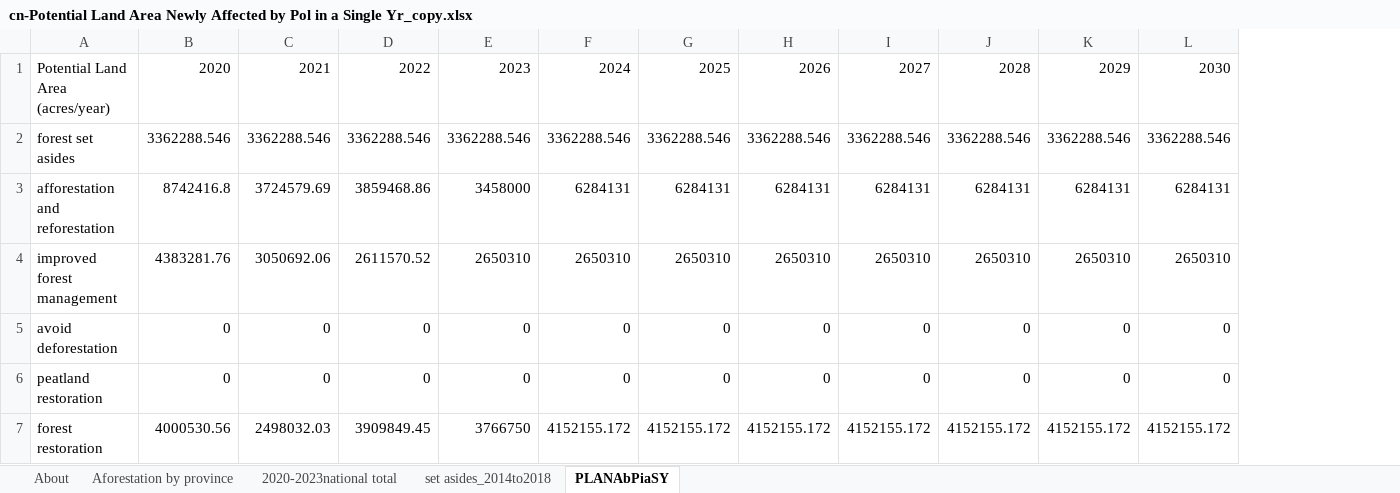
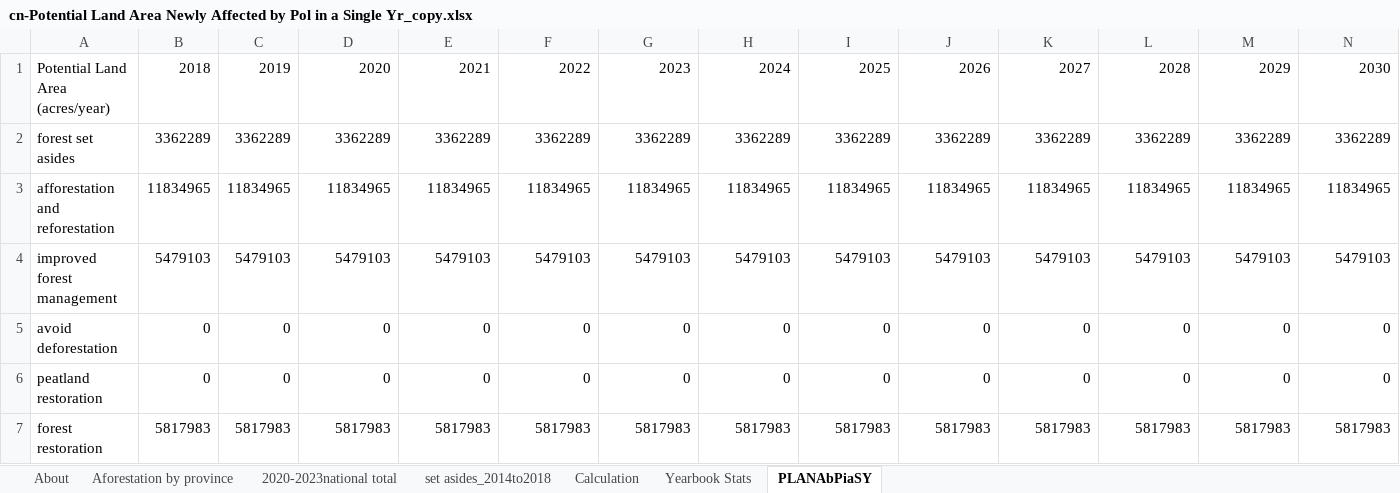
Before and after one commit to Smart-Trans/eps-china2019-smart-trans, an Excel workbook: InputData/land/PLANAbPiaSY/cn-Potential Land Area Newly Affected by Pol in a Single Yr_copy.xlsx, sheet PLANAbPiaSY, drawn as a sheet; only a part is shown; values as stored, in another font and other column widths than the file's, no borders; removed rows and columns are numbered as before the commit, all else as after; rows hold the shown columns only; the diff names each change by its address in the sheet, - before the commit and + after, or states it on an @@ line.

```diff
--- a/InputData/land/PLANAbPiaSY/cn-Potential Land Area Newly Affected by Pol in a Single Yr_copy.xlsx (sheet PLANAbPiaSY)
+++ b/InputData/land/PLANAbPiaSY/cn-Potential Land Area Newly Affected by Pol in a Single Yr_copy.xlsx (sheet PLANAbPiaSY)
+sheet tab: Calculation
+sheet tab: Yearbook Stats
+column B, row 1: 2018; rows 5-6: 0 | 0
+column C, row 1: 2019; rows 5-6: 0 | 0
-row 2: forest set asides | 3362288.546 | 3362288.546 | 3362288.546 | 3362288.546 | 3362288.546 | 3362288.546 | 3362288.546 | 3362288.546 | 3362288.546 | 3362288.546 | 3362288.546
-row 3: afforestation and reforestation | 8742416.8 | 3724579.69 | 3859468.86 | 3458000 | 6284131 | 6284131 | 6284131 | 6284131 | 6284131 | 6284131 | 6284131
-row 4: improved forest management | 4383281.76 | 3050692.06 | 2611570.52 | 2650310 | 2650310 | 2650310 | 2650310 | 2650310 | 2650310 | 2650310 | 2650310
+row 2: forest set asides | 3362289 | 3362289 | 3362289 | 3362289 | 3362289 | 3362289 | 3362289 | 3362289 | 3362289 | 3362289 | 3362289 | 3362289 | 3362289
+row 3: afforestation and reforestation | 11834965 | 11834965 | 11834965 | 11834965 | 11834965 | 11834965 | 11834965 | 11834965 | 11834965 | 11834965 | 11834965 | 11834965 | 11834965
+row 4: improved forest management | 5479103 | 5479103 | 5479103 | 5479103 | 5479103 | 5479103 | 5479103 | 5479103 | 5479103 | 5479103 | 5479103 | 5479103 | 5479103
-row 7: forest restoration | 4000530.56 | 2498032.03 | 3909849.45 | 3766750 | 4152155.172 | 4152155.172 | 4152155.172 | 4152155.172 | 4152155.172 | 4152155.172 | 4152155.172
+row 7: forest restoration | 5817983 | 5817983 | 5817983 | 5817983 | 5817983 | 5817983 | 5817983 | 5817983 | 5817983 | 5817983 | 5817983 | 5817983 | 5817983
```
Also changed, not shown: sheet 2020-2023national total, sheet set asides_2014to2018, formulas that keep their value, charts or pictures, InputData/land/FoFObE/na-Fraction of Forests Owned by Entity.xlsx, 8 other files.
